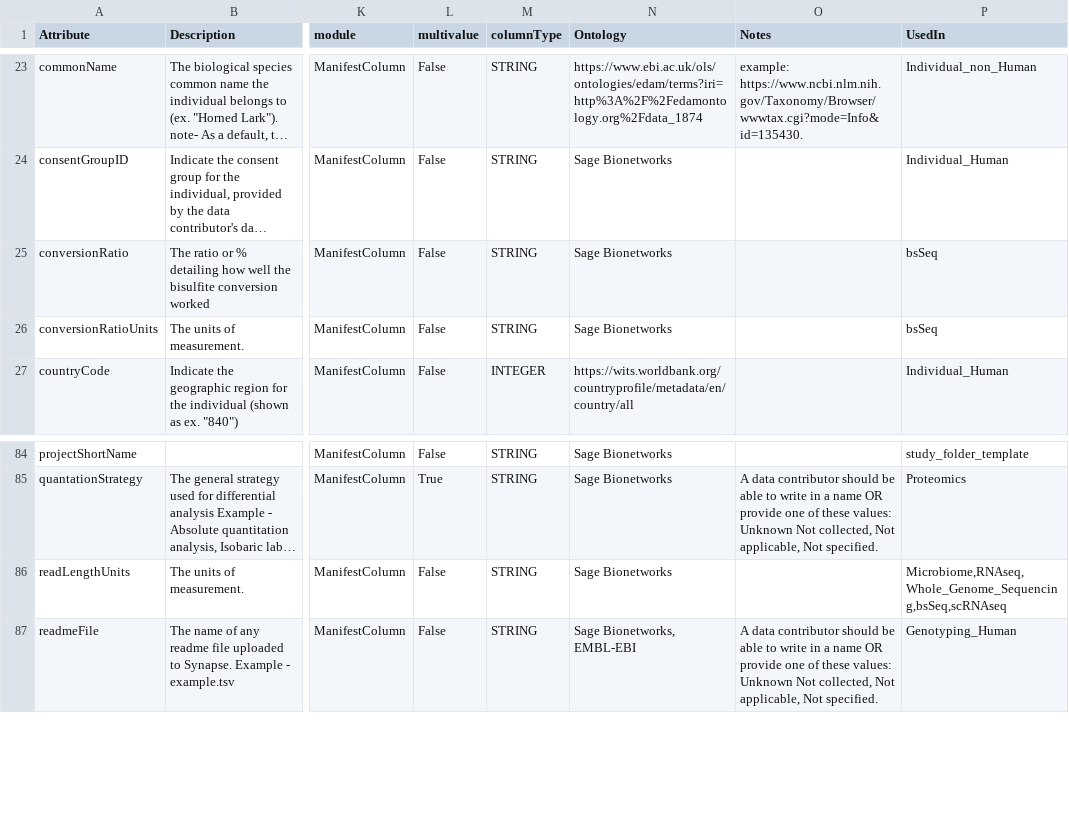
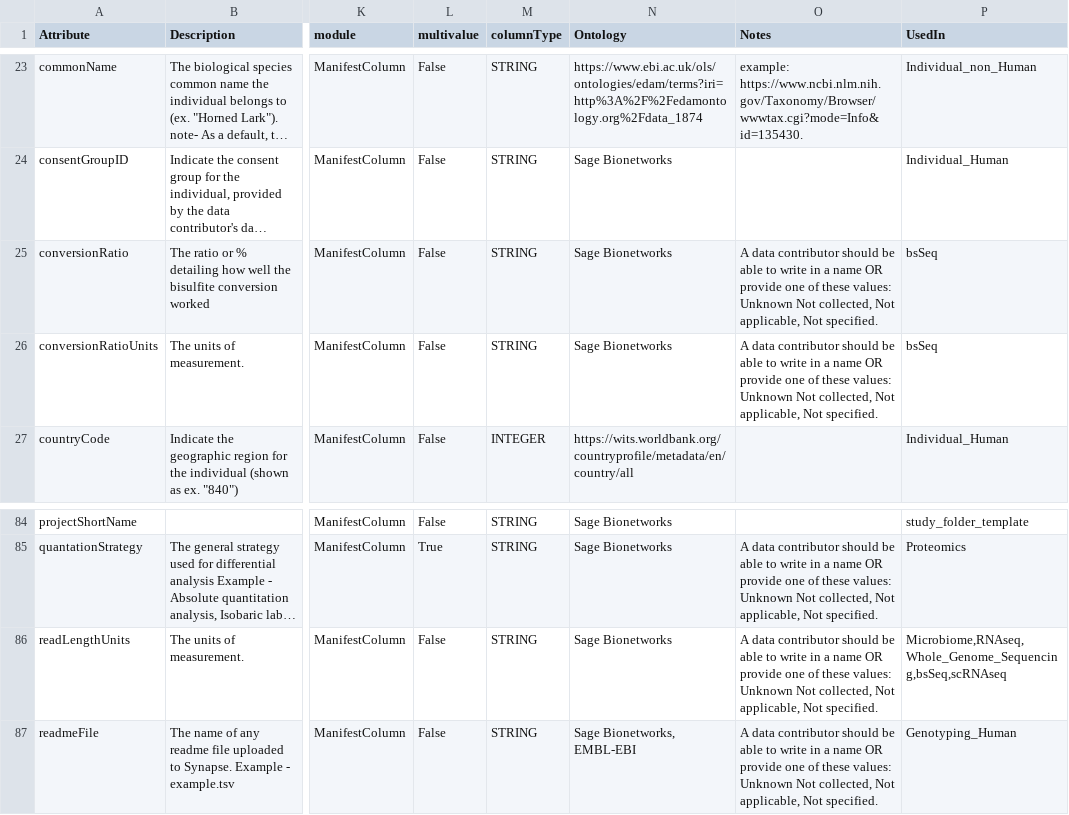
Before and after one commit to eliteportal/data-models, a CSV file: EL.data.model.csv, drawn as a sheet; only a part is shown, gaps mark what is left out; long unchanged cells end in …; the diff covers the shown part only; the diff names each change by its address in the sheet, - before the commit and + after, or states it on an @@ line.

Commit message:
ran python data_model_creation/join_data_model.py

```diff
--- a/EL.data.model.csv
+++ b/EL.data.model.csv
-O25:O26 (Notes): (empty)
+O25:O26 (Notes): A data contributor should be able to write in a name OR provide one of these values: Unknown Not collected, Not applicable, Not specified.
-O86 (Notes): (empty)
+O86 (Notes): A data contributor should be able to write in a name OR provide one of these values: Unknown Not collected, Not applicable, Not specified.
```
Also changed, not shown: 1 added row, 1 removed row and 20 edited cells elsewhere in this file.
